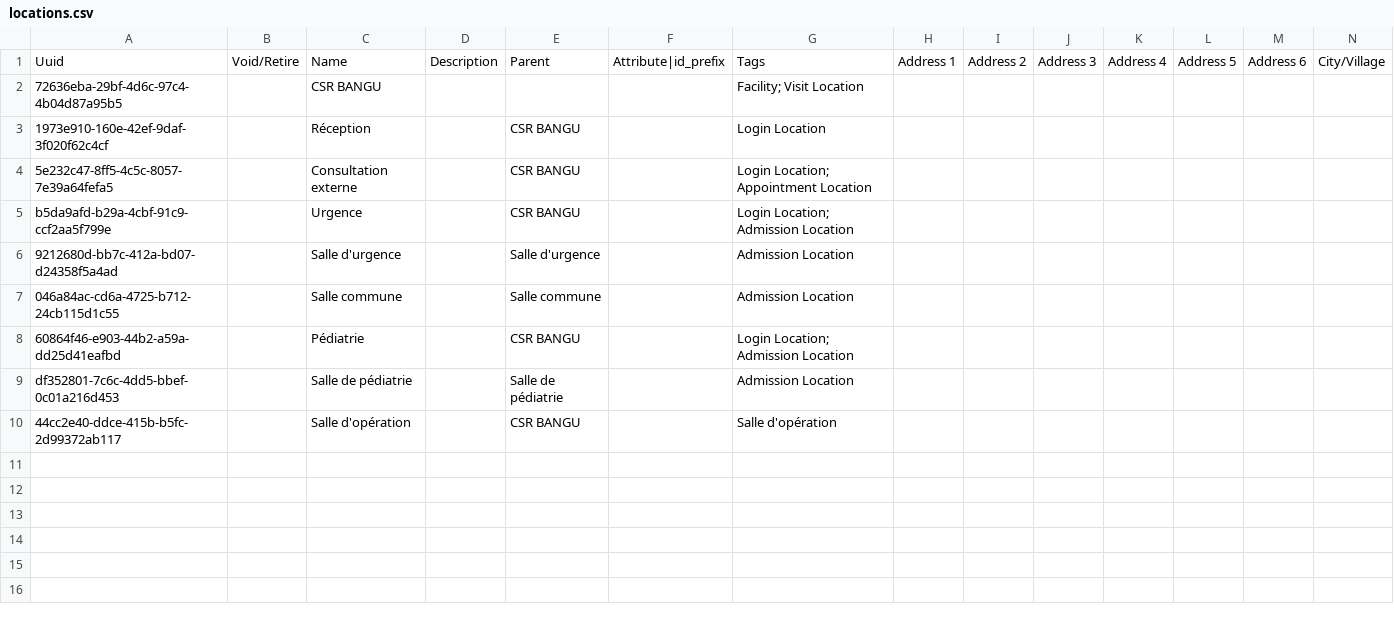
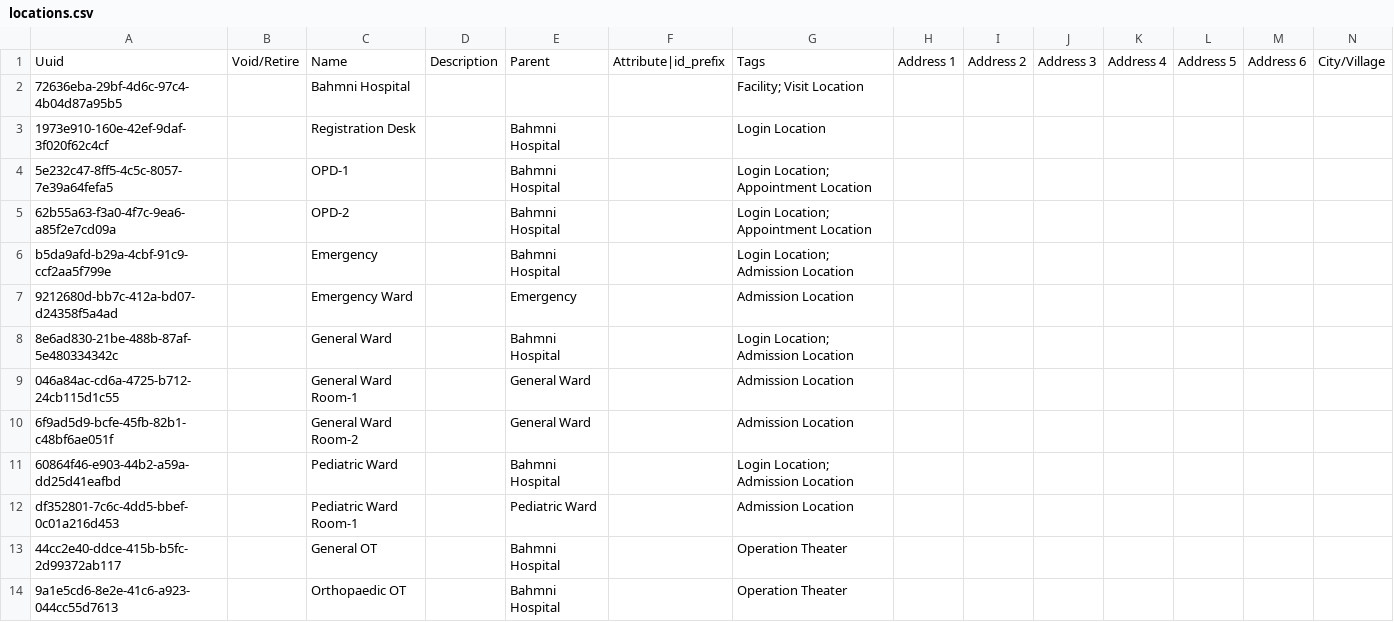
Before and after one commit to pierrekasongo/bahmni-drc, a CSV file: default-config/masterdata/configuration/locations/locations.csv, drawn as a sheet; only a part is shown; addresses are those after the commit; rows hold the shown columns only; the diff names each change by its address in the sheet, - before the commit and + after, or states it on an @@ line.

```diff
--- a/default-config/masterdata/configuration/locations/locations.csv
+++ b/default-config/masterdata/configuration/locations/locations.csv
-C2: CSR BANGU
+C2: Bahmni Hospital
-C3: Réception
+C3: Registration Desk
-E3:E4: CSR BANGU
+E3:E4: Bahmni Hospital
-C4: Consultation externe
+C4: OPD-1
+row 5: 62b55a63-f3a0-4f7c-9ea6-a85f2e7cd09a |  | OPD-2 |  | Bahmni Hospital |  | Login Location; Appointment Location
-C6: Urgence
+C6: Emergency
-E6: CSR BANGU
+E6: Bahmni Hospital
-C7: Salle d'urgence
+C7: Emergency Ward
-E7: Salle d'urgence
+E7: Emergency
+row 8: 8e6ad830-21be-488b-87af-5e480334342c |  | General Ward |  | Bahmni Hospital |  | Login Location; Admission Location
-C9: Salle commune
+C9: General Ward Room-1
-E9: Salle commune
+E9: General Ward
+row 10: 6f9ad5d9-bcfe-45fb-82b1-c48bf6ae051f |  | General Ward Room-2 |  | General Ward |  | Admission Location
-C11: Pédiatrie
+C11: Pediatric Ward
-E11: CSR BANGU
+E11: Bahmni Hospital
-C12: Salle de pédiatrie
+C12: Pediatric Ward Room-1
-E12: Salle de pédiatrie
+E12: Pediatric Ward
-C13: Salle d'opération
+C13: General OT
-E13: CSR BANGU
+E13: Bahmni Hospital
-G13: Salle d'opération
+G13: Operation Theater
+row 14: 9a1e5cd6-8e2e-41c6-a923-044cc55d7613 |  | Orthopaedic OT |  | Bahmni Hospital |  | Operation Theater
```
Also changed, not shown: default-config/masterdata/configuration/visittypes/visittypes.csv, 5 other files.
